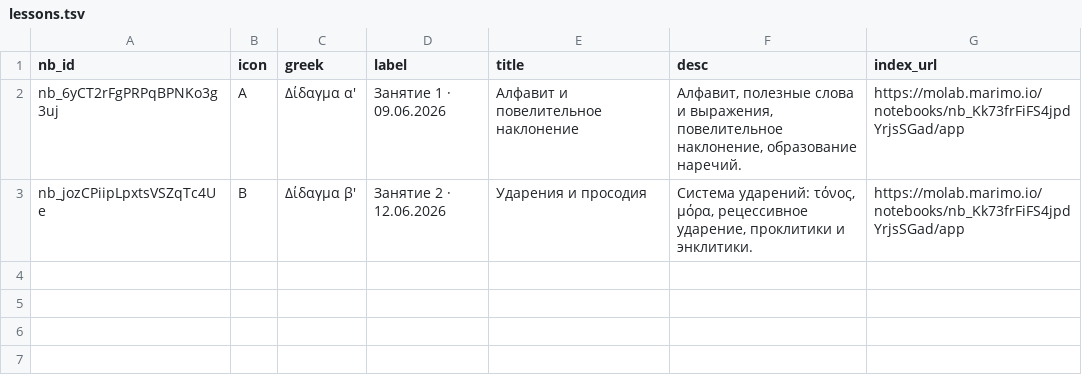
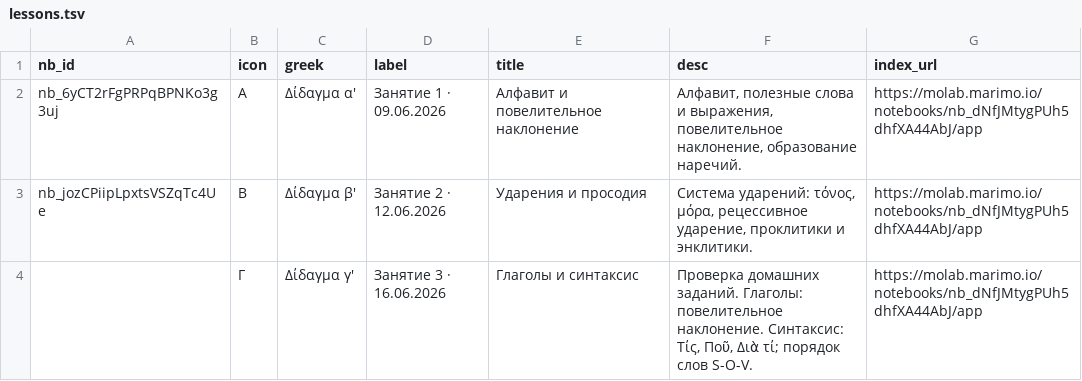
Before and after one commit to EEE-project/created_with_eee, a TSV file: palaestra/ancient_greek.2026.summer/lessons.tsv, drawn as a sheet.

Commit message:
Add Palaestra lesson 3: Δίδαγμα γ' (16.06.2026)
Verb imperative exercise (5 verbs incl. καταλαμβάνω), homework review,
Athenaze syntax intro (Τίς/Ποῦ/Διὰ τί). Update lessons.tsv index_url
to nb_dNfJMtygPUh5dhfXA44AbJ.

```diff
--- a/palaestra/ancient_greek.2026.summer/lessons.tsv
+++ b/palaestra/ancient_greek.2026.summer/lessons.tsv
@@ -1,3 +1,4 @@
 nb_id	icon	greek	label	title	desc	index_url
-nb_6yCT2rFgPRPqBPNKo3g3uj	Α	Δίδαγμα α'	Занятие 1 · 09.06.2026	Алфавит и повелительное наклонение	Алфавит, полезные слова и выражения, повелительное наклонение, образование наречий.	https://molab.marimo.io/notebooks/nb_Kk73frFiFS4jpdYrjsSGad/app
-nb_jozCPiipLpxtsVSZqTc4Ue	Β	Δίδαγμα β'	Занятие 2 · 12.06.2026	Ударения и просодия	Система ударений: τόνος, μόρα, рецессивное ударение, проклитики и энклитики.	https://molab.marimo.io/notebooks/nb_Kk73frFiFS4jpdYrjsSGad/app
+nb_6yCT2rFgPRPqBPNKo3g3uj	Α	Δίδαγμα α'	Занятие 1 · 09.06.2026	Алфавит и повелительное наклонение	Алфавит, полезные слова и выражения, повелительное наклонение, образование наречий.	https://molab.marimo.io/notebooks/nb_dNfJMtygPUh5dhfXA44AbJ/app
+nb_jozCPiipLpxtsVSZqTc4Ue	Β	Δίδαγμα β'	Занятие 2 · 12.06.2026	Ударения и просодия	Система ударений: τόνος, μόρα, рецессивное ударение, проклитики и энклитики.	https://molab.marimo.io/notebooks/nb_dNfJMtygPUh5dhfXA44AbJ/app
+	Γ	Δίδαγμα γ'	Занятие 3 · 16.06.2026	Глаголы и синтаксис	Проверка домашних заданий. Глаголы: повелительное наклонение. Синтаксис: Τίς, Ποῦ, Διὰ τί; порядок слов S-O-V.	https://molab.marimo.io/notebooks/nb_dNfJMtygPUh5dhfXA44AbJ/app
```
Also changed, not shown: 3 other files.
